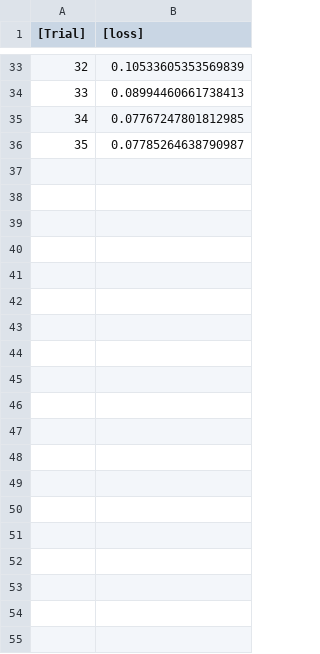
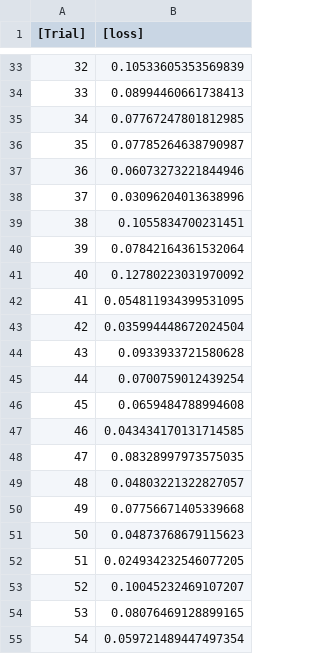
Before and after one commit to reversi-ir/ai-program, a CSV file: reversi-ai/TestMultiLayerPerceptron.csv, drawn as a sheet; only a part is shown, gaps mark what is left out; the diff covers the shown part only.

```diff
--- a/reversi-ai/TestMultiLayerPerceptron.csv
+++ b/reversi-ai/TestMultiLayerPerceptron.csv
@@ -36 +36,20 @@
 35,0.07785264638790987
+36,0.06073273221844946
+37,0.03096204013638996
+38,0.1055834700231451
+39,0.07842164361532064
+40,0.12780223031970092
+41,0.054811934399531095
+42,0.035994448672024504
+43,0.0933933721580628
+44,0.0700759012439254
+45,0.0659484788994608
+46,0.043434170131714585
+47,0.08328997973575035
+48,0.04803221322827057
+49,0.07756671405339668
+50,0.04873768679115623
+51,0.024934232546077205
+52,0.10045232469107207
+53,0.08076469128899165
+54,0.059721489447497354
```
Also changed, not shown: 28 added rows elsewhere in this file, reversi-ai/resultMiddle.csv, reversi-ai/resultOutput.csv, 1 other file.
